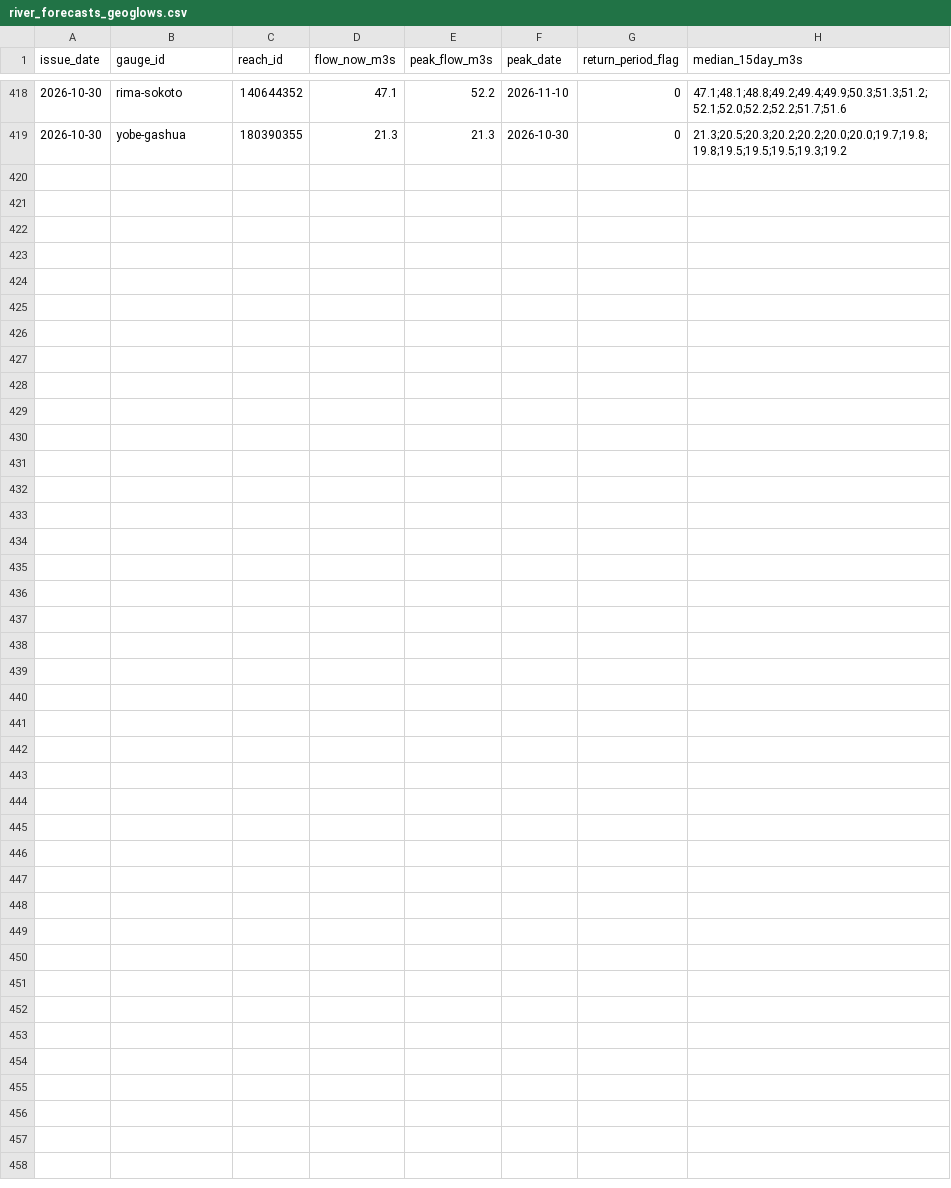
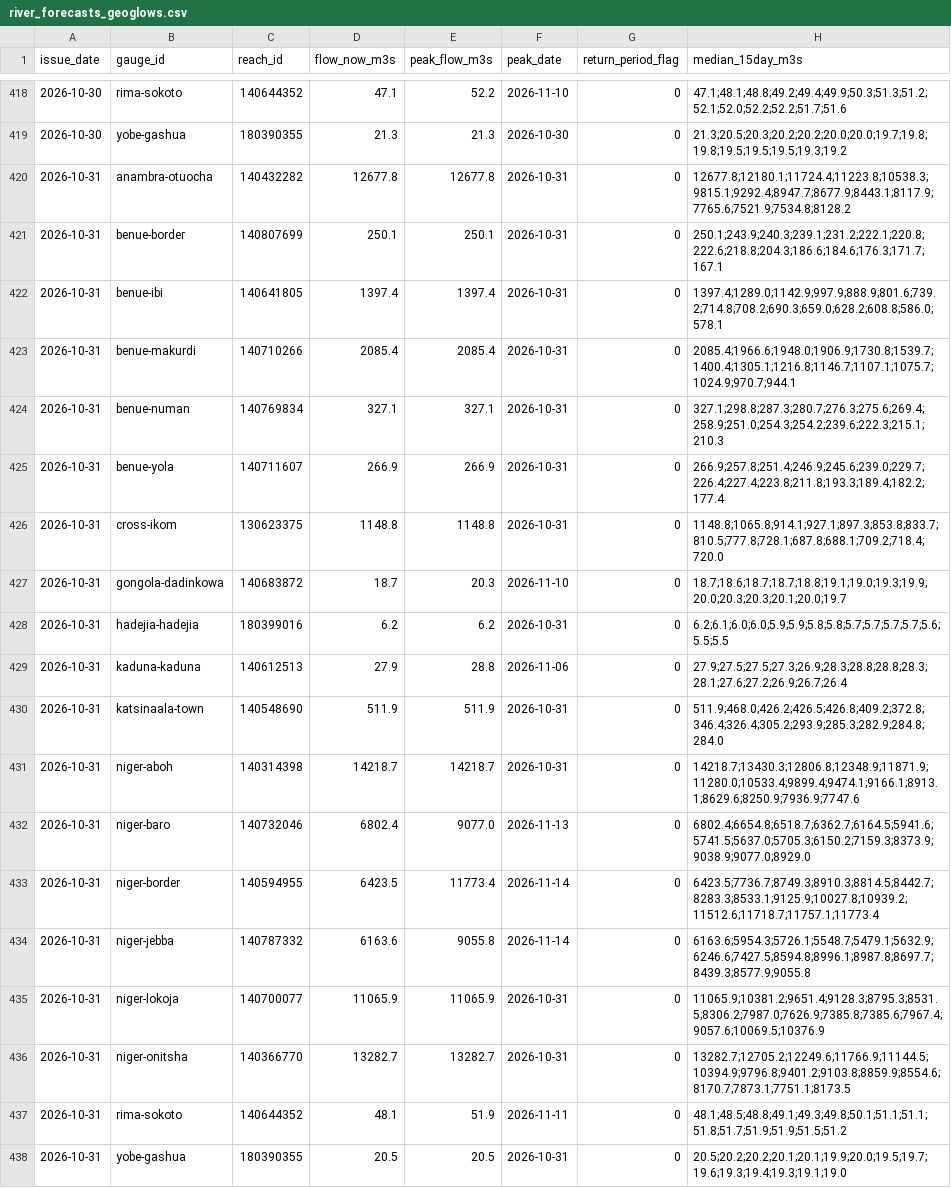
Before and after one commit to LordAsh001/LordAsh001.github.io, a CSV file: water-atlas/archive/river_forecasts_geoglows.csv, drawn as a sheet; only a part is shown, gaps mark what is left out; the diff names each change by its address in the sheet, - before the commit and + after, or states it on an @@ line.

```diff
--- a/water-atlas/archive/river_forecasts_geoglows.csv
+++ b/water-atlas/archive/river_forecasts_geoglows.csv
+row 420: 2026-10-31 | anambra-otuocha | 140432282 | 12677.8 | 12677.8 | 2026-10-31 | 0 | 12677.8;12180.1;11724.4;11223.8;10538.3;9815.1;9292.4;8947.7;8677.9;8443.1;8117.9;7765.6;7521.9;7534.8;8128.2
+row 421: 2026-10-31 | benue-border | 140807699 | 250.1 | 250.1 | 2026-10-31 | 0 | 250.1;243.9;240.3;239.1;231.2;222.1;220.8;222.6;218.8;204.3;186.6;184.6;176.3;171.7;167.1
+row 422: 2026-10-31 | benue-ibi | 140641805 | 1397.4 | 1397.4 | 2026-10-31 | 0 | 1397.4;1289.0;1142.9;997.9;888.9;801.6;739.2;714.8;708.2;690.3;659.0;628.2;608.8;586.0;578.1
+row 423: 2026-10-31 | benue-makurdi | 140710266 | 2085.4 | 2085.4 | 2026-10-31 | 0 | 2085.4;1966.6;1948.0;1906.9;1730.8;1539.7;1400.4;1305.1;1216.8;1146.7;1107.1;1075.7;1024.9;970.7;944.1
+row 424: 2026-10-31 | benue-numan | 140769834 | 327.1 | 327.1 | 2026-10-31 | 0 | 327.1;298.8;287.3;280.7;276.3;275.6;269.4;258.9;251.0;254.3;254.2;239.6;222.3;215.1;210.3
+row 425: 2026-10-31 | benue-yola | 140711607 | 266.9 | 266.9 | 2026-10-31 | 0 | 266.9;257.8;251.4;246.9;245.6;239.0;229.7;226.4;227.4;223.8;211.8;193.3;189.4;182.2;177.4
+row 426: 2026-10-31 | cross-ikom | 130623375 | 1148.8 | 1148.8 | 2026-10-31 | 0 | 1148.8;1065.8;914.1;927.1;897.3;853.8;833.7;810.5;777.8;728.1;687.8;688.1;709.2;718.4;720.0
+row 427: 2026-10-31 | gongola-dadinkowa | 140683872 | 18.7 | 20.3 | 2026-11-10 | 0 | 18.7;18.6;18.7;18.7;18.8;19.1;19.0;19.3;19.9;20.0;20.3;20.3;20.1;20.0;19.7
+row 428: 2026-10-31 | hadejia-hadejia | 180399016 | 6.2 | 6.2 | 2026-10-31 | 0 | 6.2;6.1;6.0;6.0;5.9;5.9;5.8;5.8;5.7;5.7;5.7;5.7;5.6;5.5;5.5
+row 429: 2026-10-31 | kaduna-kaduna | 140612513 | 27.9 | 28.8 | 2026-11-06 | 0 | 27.9;27.5;27.5;27.3;26.9;28.3;28.8;28.8;28.3;28.1;27.6;27.2;26.9;26.7;26.4
+row 430: 2026-10-31 | katsinaala-town | 140548690 | 511.9 | 511.9 | 2026-10-31 | 0 | 511.9;468.0;426.2;426.5;426.8;409.2;372.8;346.4;326.4;305.2;293.9;285.3;282.9;284.8;284.0
+row 431: 2026-10-31 | niger-aboh | 140314398 | 14218.7 | 14218.7 | 2026-10-31 | 0 | 14218.7;13430.3;12806.8;12348.9;11871.9;11280.0;10533.4;9899.4;9474.1;9166.1;8913.1;8629.6;8250.9;7936.9;7747.6
+row 432: 2026-10-31 | niger-baro | 140732046 | 6802.4 | 9077.0 | 2026-11-13 | 0 | 6802.4;6654.8;6518.7;6362.7;6164.5;5941.6;5741.5;5637.0;5705.3;6150.2;7159.3;8373.9;9038.9;9077.0;8929.0
+row 433: 2026-10-31 | niger-border | 140594955 | 6423.5 | 11773.4 | 2026-11-14 | 0 | 6423.5;7736.7;8749.3;8910.3;8814.5;8442.7;8283.3;8533.1;9125.9;10027.8;10939.2;11512.6;11718.7;11757.1;11773.4
+row 434: 2026-10-31 | niger-jebba | 140787332 | 6163.6 | 9055.8 | 2026-11-14 | 0 | 6163.6;5954.3;5726.1;5548.7;5479.1;5632.9;6246.6;7427.5;8594.8;8996.1;8987.8;8697.7;8439.3;8577.9;9055.8
+row 435: 2026-10-31 | niger-lokoja | 140700077 | 11065.9 | 11065.9 | 2026-10-31 | 0 | 11065.9;10381.2;9651.4;9128.3;8795.3;8531.5;8306.2;7987.0;7626.9;7385.8;7385.6;7967.4;9057.6;10069.5;10376.9
+row 436: 2026-10-31 | niger-onitsha | 140366770 | 13282.7 | 13282.7 | 2026-10-31 | 0 | 13282.7;12705.2;12249.6;11766.9;11144.5;10394.9;9796.8;9401.2;9103.8;8859.9;8554.6;8170.7;7873.1;7751.1;8173.5
+row 437: 2026-10-31 | rima-sokoto | 140644352 | 48.1 | 51.9 | 2026-11-11 | 0 | 48.1;48.5;48.8;49.1;49.3;49.8;50.1;51.1;51.1;51.8;51.7;51.9;51.9;51.5;51.2
+row 438: 2026-10-31 | yobe-gashua | 180390355 | 20.5 | 20.5 | 2026-10-31 | 0 | 20.5;20.2;20.2;20.1;20.1;19.9;20.0;19.5;19.7;19.6;19.3;19.4;19.3;19.1;19.0
```
Also changed, not shown: water-atlas/archive/flood_alerts_glofas.csv, 2 other files.
